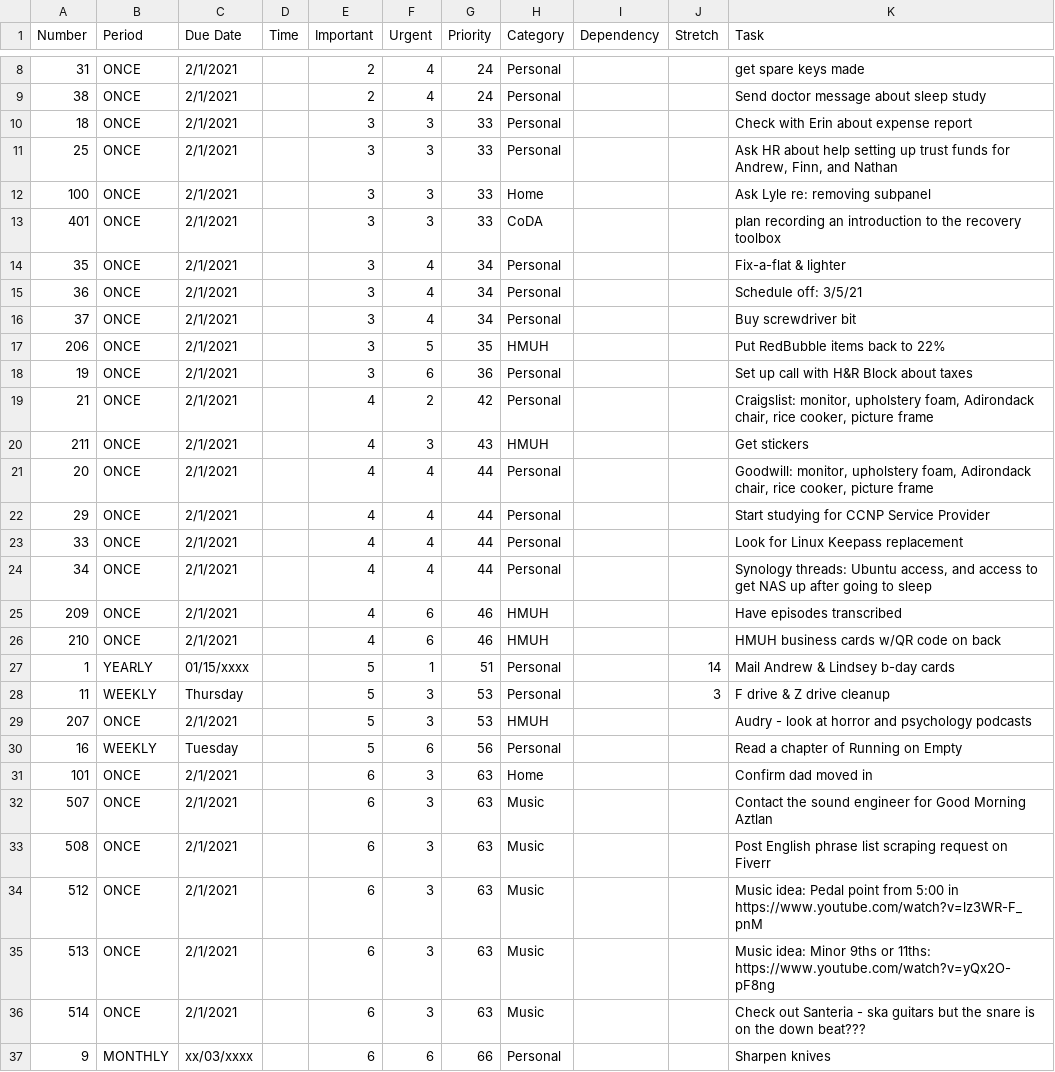
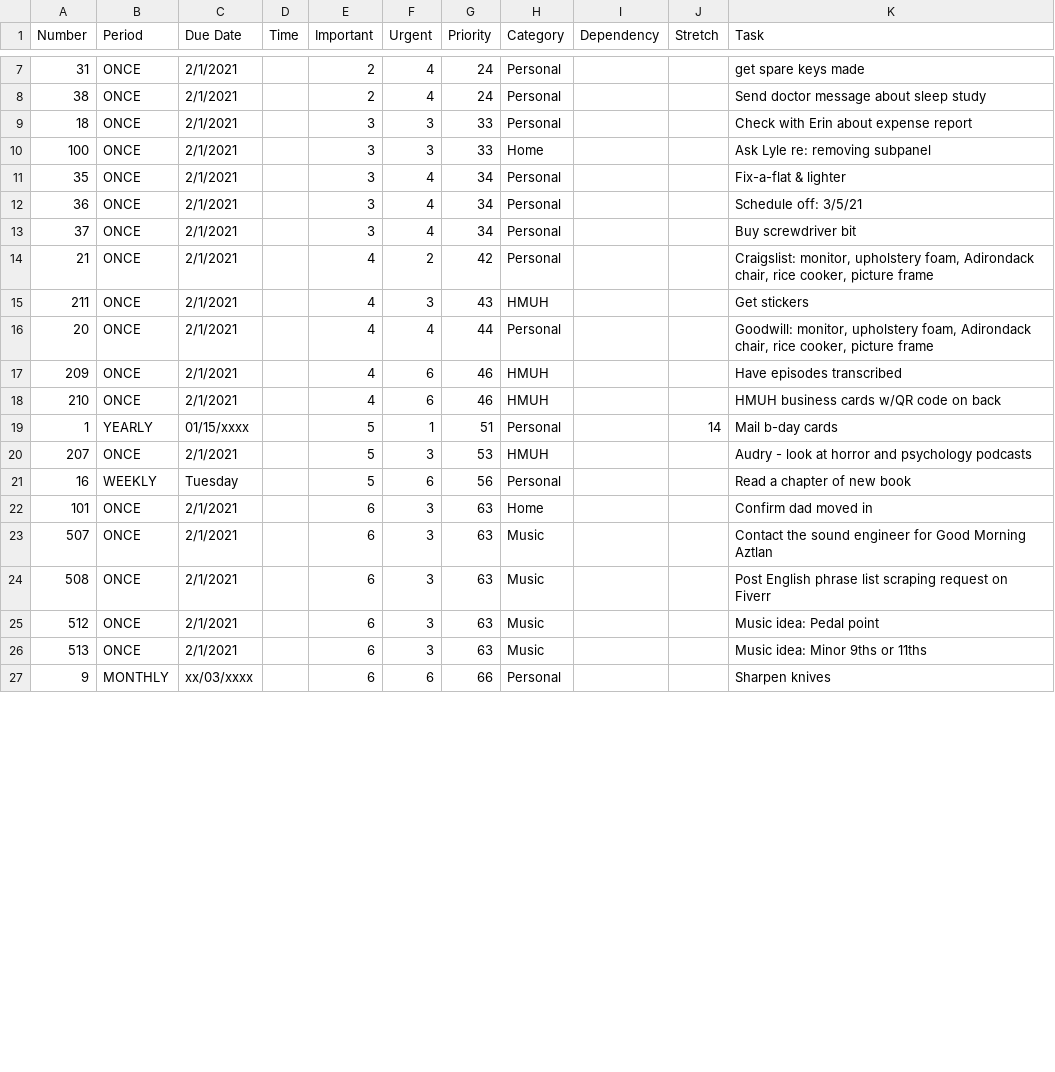
Before and after one commit to flapanther33781/personal-assistant, a CSV file: 2021-1-12-working.csv, drawn as a sheet; only a part is shown, gaps mark what is left out; the diff covers the shown part only.

Commit message:
Update 2021-1-12-working.csv

```diff
--- a/2021-1-12-working.csv
+++ b/2021-1-12-working.csv
@@ -10,5 +9,3 @@ Number,Period,Due Date,Time,Important,Urgent,Priority,Category,Dependency,Stretc
 18,ONCE,2/1/2021,,3,3,33,Personal,,,Check with Erin about expense report
-25,ONCE,2/1/2021,,3,3,33,Personal,,,"Ask HR about help setting up trust funds for Andrew, Finn, and Nathan"
 100,ONCE,2/1/2021,,3,3,33,Home,,,Ask Lyle re: removing subpanel
-401,ONCE,2/1/2021,,3,3,33,CoDA,,,plan recording an introduction to the recovery toolbox
 35,ONCE,2/1/2021,,3,4,34,Personal,,,Fix-a-flat & lighter
@@ -16,4 +13,2 @@ Number,Period,Due Date,Time,Important,Urgent,Priority,Category,Dependency,Stretc
 37,ONCE,2/1/2021,,3,4,34,Personal,,,Buy screwdriver bit
-206,ONCE,2/1/2021,,3,5,35,HMUH,,,Put RedBubble items back to 22%
-19,ONCE,2/1/2021,,3,6,36,Personal,,,Set up call with H&R Block about taxes
 21,ONCE,2/1/2021,,4,2,42,Personal,,,"Craigslist: monitor, upholstery foam, Adirondack chair, rice cooker, picture frame"
@@ -21,11 +16,7 @@ Number,Period,Due Date,Time,Important,Urgent,Priority,Category,Dependency,Stretc
 20,ONCE,2/1/2021,,4,4,44,Personal,,,"Goodwill: monitor, upholstery foam, Adirondack chair, rice cooker, picture frame"
-29,ONCE,2/1/2021,,4,4,44,Personal,,,Start studying for CCNP Service Provider
-33,ONCE,2/1/2021,,4,4,44,Personal,,,Look for Linux Keepass replacement
-34,ONCE,2/1/2021,,4,4,44,Personal,,,"Synology threads: Ubuntu access, and access to get NAS up after going to sleep"
 209,ONCE,2/1/2021,,4,6,46,HMUH,,,Have episodes transcribed
 210,ONCE,2/1/2021,,4,6,46,HMUH,,,HMUH business cards w/QR code on back
-1,YEARLY,01/15/xxxx,,5,1,51,Personal,,14,Mail Andrew & Lindsey b-day cards
-11,WEEKLY,Thursday,,5,3,53,Personal,,3,F drive & Z drive cleanup
+1,YEARLY,01/15/xxxx,,5,1,51,Personal,,14,Mail b-day cards
 207,ONCE,2/1/2021,,5,3,53,HMUH,,,Audry - look at horror and psychology podcasts
-16,WEEKLY,Tuesday,,5,6,56,Personal,,,Read a chapter of Running on Empty
+16,WEEKLY,Tuesday,,5,6,56,Personal,,,Read a chapter of new book
 101,ONCE,2/1/2021,,6,3,63,Home,,,Confirm dad moved in
@@ -33,5 +24,4 @@ Number,Period,Due Date,Time,Important,Urgent,Priority,Category,Dependency,Stretc
 508,ONCE,2/1/2021,,6,3,63,Music,,,Post English phrase list scraping request on Fiverr
-512,ONCE,2/1/2021,,6,3,63,Music,,,Music idea: Pedal point from 5:00 in https://www.youtube.com/watch?v=lz3WR-F_pnM
-513,ONCE,2/1/2021,,6,3,63,Music,,,Music idea: Minor 9ths or 11ths: https://www.youtube.com/watch?v=yQx2O-pF8ng
-514,ONCE,2/1/2021,,6,3,63,Music,,,Check out Santeria - ska guitars but the snare is on the down beat???
+512,ONCE,2/1/2021,,6,3,63,Music,,,Music idea: Pedal point
+513,ONCE,2/1/2021,,6,3,63,Music,,,Music idea: Minor 9ths or 11ths
 9,MONTHLY,xx/03/xxxx,,6,6,66,Personal,,,Sharpen knives
```
Also changed, not shown: 8 removed rows and 7 edited cells elsewhere in this file.
